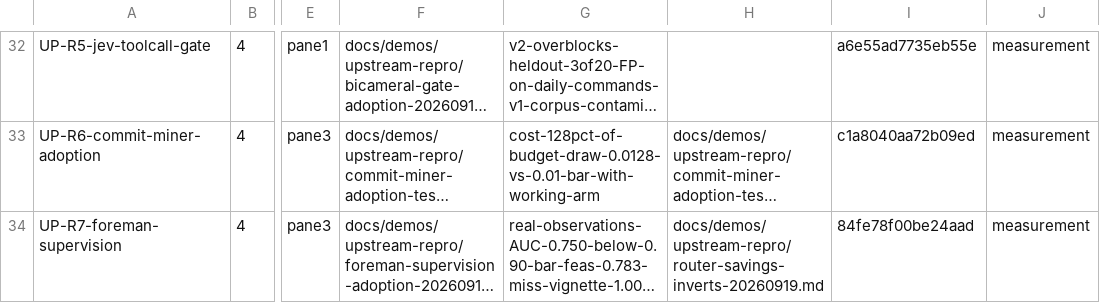
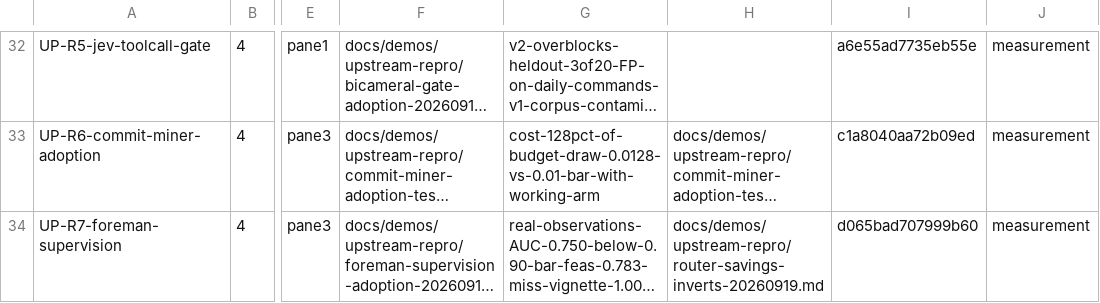
Before and after one commit to JYeswak/jev_playground, a TSV file: docs/demos/STATUS.tsv, drawn as a sheet; only a part is shown, gaps mark what is left out; long unchanged cells end in …; the diff names each change by its address in the sheet, - before the commit and + after, or states it on an @@ line.

Commit message:
state(status): land pane3's prevalence appendix and clear the digest drift [live]
lane-status went rc=4 with drifted=1: UP-R7's receipt had uncommitted content whose bytes no
longer matched the pinned digest (want 84fe78f0, have d065bad7). I read the diff before touching
anything rather than re-pinning a mystery, and the content is legitimate -- pane3's own appendix,
left in the working tree.

WHAT IT CONTAINS IS THE BEST THING IN THIS THREAD. I gave pane3 a prevalence argument (30 stuck
in 186k is ~0.016 percent, so a 0.750 separator is unusable at any threshold) and asked it to
state the check as its own only if it agreed. It verified from its own real_scores.jsonl rather
than on authority, and quantified what I had only asserted: at 80 percent recall on the stuck
sample, scaled to the mined population, ~24 true catches against ~55,791 false alarms -- roughly
1:2300. Even at the sample's zero-FP point the n=10 upper bound leaves thousands-to-one.
Suppressing false alarms to parity demands a threshold that also zeroes recall.

Its conclusion, stated as its own: supervision on this signal needs the BASE RATE changed --
trigger only in already-suspicious contexts -- or a far stronger separator. Threshold choice
cannot fix prevalence. That is a design instruction, not a score, and it is the most actionable
sentence produced today.

Digest re-pinned to d065bad707999b60; lane-status returns to rc=0, 24 receipts, 0 drifted.

Level [live]: diff read before pinning; lane-status re-run unpiped for its own exit code.
NO-CLAIM: re-pinning records that the bytes are intentional, not that the appendix's arithmetic
was re-derived by me -- I read it and agree with the method, and pane3 owns the numbers.

```diff
--- a/docs/demos/STATUS.tsv
+++ b/docs/demos/STATUS.tsv
-I34: 84fe78f00be24aad
+I34: d065bad707999b60
```
Also changed, not shown: 1 other file.
